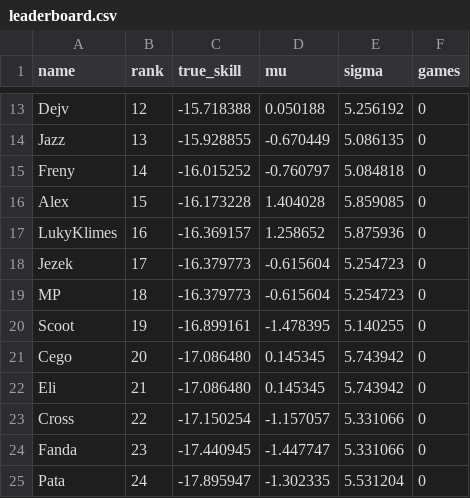
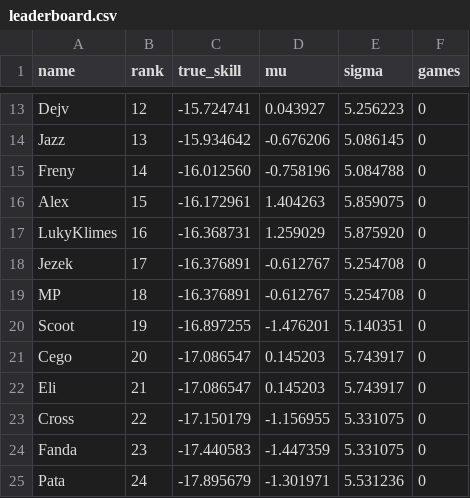
Before and after one commit to szczepaf/PragueUltimateTrueSkill, a CSV file: leaderboard.csv, drawn as a sheet; only a part is shown, gaps mark what is left out; the diff covers the shown part only; the diff names each change by its address in the sheet, - before the commit and + after, or states it on an @@ line.

```diff
--- a/leaderboard.csv
+++ b/leaderboard.csv
-C13 (true_skill): -15.718388
+C13 (true_skill): -15.724741
-D13 (mu): 0.050188
+D13 (mu): 0.043927
-E13 (sigma): 5.256192
+E13 (sigma): 5.256223
-C14 (true_skill): -15.928855
+C14 (true_skill): -15.934642
-D14 (mu): -0.670449
+D14 (mu): -0.676206
-E14 (sigma): 5.086135
+E14 (sigma): 5.086145
-C15 (true_skill): -16.015252
+C15 (true_skill): -16.012560
-D15 (mu): -0.760797
+D15 (mu): -0.758196
-E15 (sigma): 5.084818
+E15 (sigma): 5.084788
-C16 (true_skill): -16.173228
+C16 (true_skill): -16.172961
-D16 (mu): 1.404028
+D16 (mu): 1.404263
-E16 (sigma): 5.859085
+E16 (sigma): 5.859075
-C17 (true_skill): -16.369157
+C17 (true_skill): -16.368731
-D17 (mu): 1.258652
+D17 (mu): 1.259029
-E17 (sigma): 5.875936
+E17 (sigma): 5.875920
-C18:C19 (true_skill): -16.379773
+C18:C19 (true_skill): -16.376891
-D18:D19 (mu): -0.615604
+D18:D19 (mu): -0.612767
-E18:E19 (sigma): 5.254723
+E18:E19 (sigma): 5.254708
-C20 (true_skill): -16.899161
+C20 (true_skill): -16.897255
-D20 (mu): -1.478395
+D20 (mu): -1.476201
-E20 (sigma): 5.140255
+E20 (sigma): 5.140351
-C21:C22 (true_skill): -17.086480
+C21:C22 (true_skill): -17.086547
-D21:D22 (mu): 0.145345
+D21:D22 (mu): 0.145203
-E21:E22 (sigma): 5.743942
+E21:E22 (sigma): 5.743917
-C23 (true_skill): -17.150254
+C23 (true_skill): -17.150179
-D23 (mu): -1.157057
+D23 (mu): -1.156955
-E23:E24 (sigma): 5.331066
+E23:E24 (sigma): 5.331075
-C24 (true_skill): -17.440945
+C24 (true_skill): -17.440583
-D24 (mu): -1.447747
+D24 (mu): -1.447359
-C25 (true_skill): -17.895947
+C25 (true_skill): -17.895679
-D25 (mu): -1.302335
+D25 (mu): -1.301971
-E25 (sigma): 5.531204
+E25 (sigma): 5.531236
```
Also changed, not shown: 1 added row, 1 removed row and 46 edited cells elsewhere in this file, games_db.csv, 3 other files.
